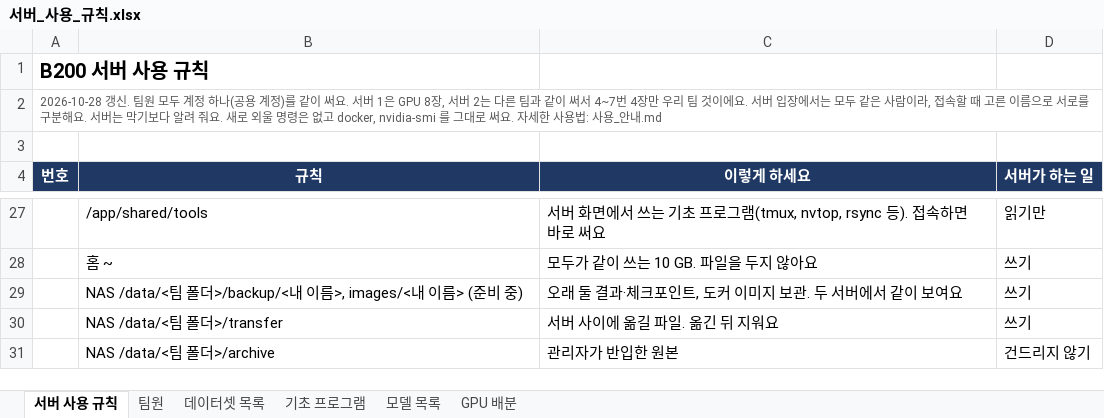
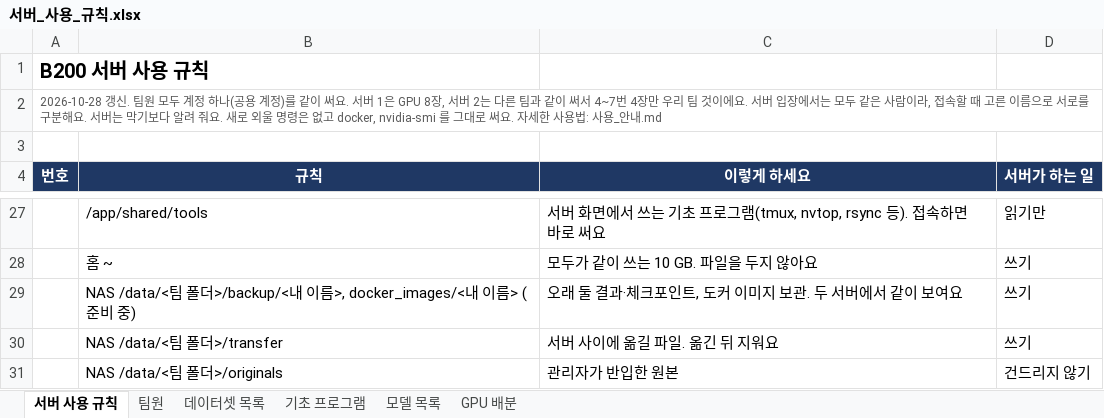
Before and after one commit to Leejunhee17/my-remote, an Excel workbook: team/서버_사용_규칙.xlsx, sheet 서버 사용 규칙, drawn as a sheet; only a part is shown, gaps mark what is left out; values as stored, in another font and other column widths than the file's, no borders; the diff names each change by its address in the sheet, - before the commit and + after, or states it on an @@ line.

```diff
--- a/team/서버_사용_규칙.xlsx (sheet 서버 사용 규칙)
+++ b/team/서버_사용_규칙.xlsx (sheet 서버 사용 규칙)
-B29 (규칙): …이름>, images/<내 이름…
+B29 (규칙): …이름>, docker_images/<내 이름…
-B31 (규칙): NAS /data/<팀 폴더>/archive
+B31 (규칙): NAS /data/<팀 폴더>/originals
```
Also changed, not shown: 5 other files.
